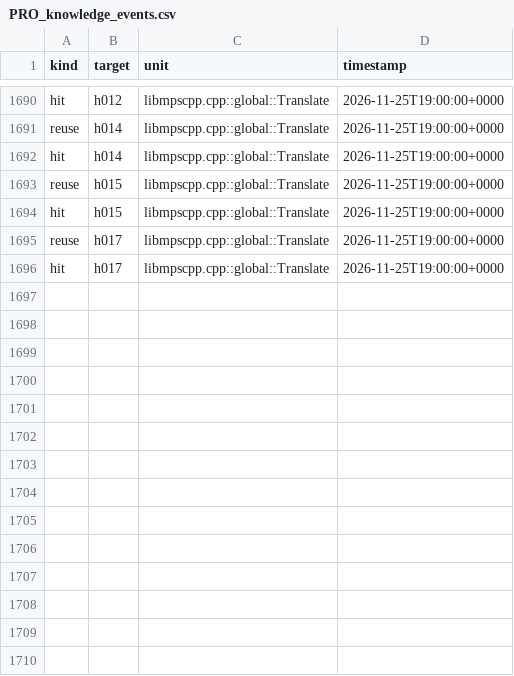
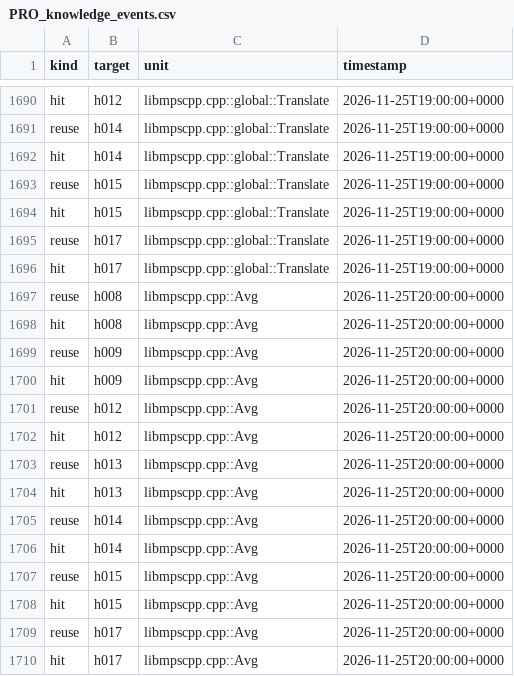
Before and after one commit to mjandrews1/mumps-research, a CSV file: wp2/logs/PRO_knowledge_events.csv, drawn as a sheet; only a part is shown, gaps mark what is left out.

Commit message:
B5 unit 148 (libmpscpp.cpp::Avg): the MSV average intrinsic wrapper (vendor 10235-10257) - u88 Max template, SOH strip/split quirks kept, %g with explicit locale, AvgScratch static; GlobalRef.Avg stub raised (owner global::Avg = corpus row 262 batch 9 - TAG CORRECTION family, u88 global::Max note superseded); ev +14, journal +1

```diff
--- a/wp2/logs/PRO_knowledge_events.csv
+++ b/wp2/logs/PRO_knowledge_events.csv
@@ -1696 +1696,15 @@ reuse,h017,libmpscpp.cpp::global::Translate,2026-11-25T19:00:00+0000
 hit,h017,libmpscpp.cpp::global::Translate,2026-11-25T19:00:00+0000
+reuse,h008,libmpscpp.cpp::Avg,2026-11-25T20:00:00+0000
+hit,h008,libmpscpp.cpp::Avg,2026-11-25T20:00:00+0000
+reuse,h009,libmpscpp.cpp::Avg,2026-11-25T20:00:00+0000
+hit,h009,libmpscpp.cpp::Avg,2026-11-25T20:00:00+0000
+reuse,h012,libmpscpp.cpp::Avg,2026-11-25T20:00:00+0000
+hit,h012,libmpscpp.cpp::Avg,2026-11-25T20:00:00+0000
+reuse,h013,libmpscpp.cpp::Avg,2026-11-25T20:00:00+0000
+hit,h013,libmpscpp.cpp::Avg,2026-11-25T20:00:00+0000
+reuse,h014,libmpscpp.cpp::Avg,2026-11-25T20:00:00+0000
+hit,h014,libmpscpp.cpp::Avg,2026-11-25T20:00:00+0000
+reuse,h015,libmpscpp.cpp::Avg,2026-11-25T20:00:00+0000
+hit,h015,libmpscpp.cpp::Avg,2026-11-25T20:00:00+0000
+reuse,h017,libmpscpp.cpp::Avg,2026-11-25T20:00:00+0000
+hit,h017,libmpscpp.cpp::Avg,2026-11-25T20:00:00+0000
```
Also changed, not shown: 3 other files.
